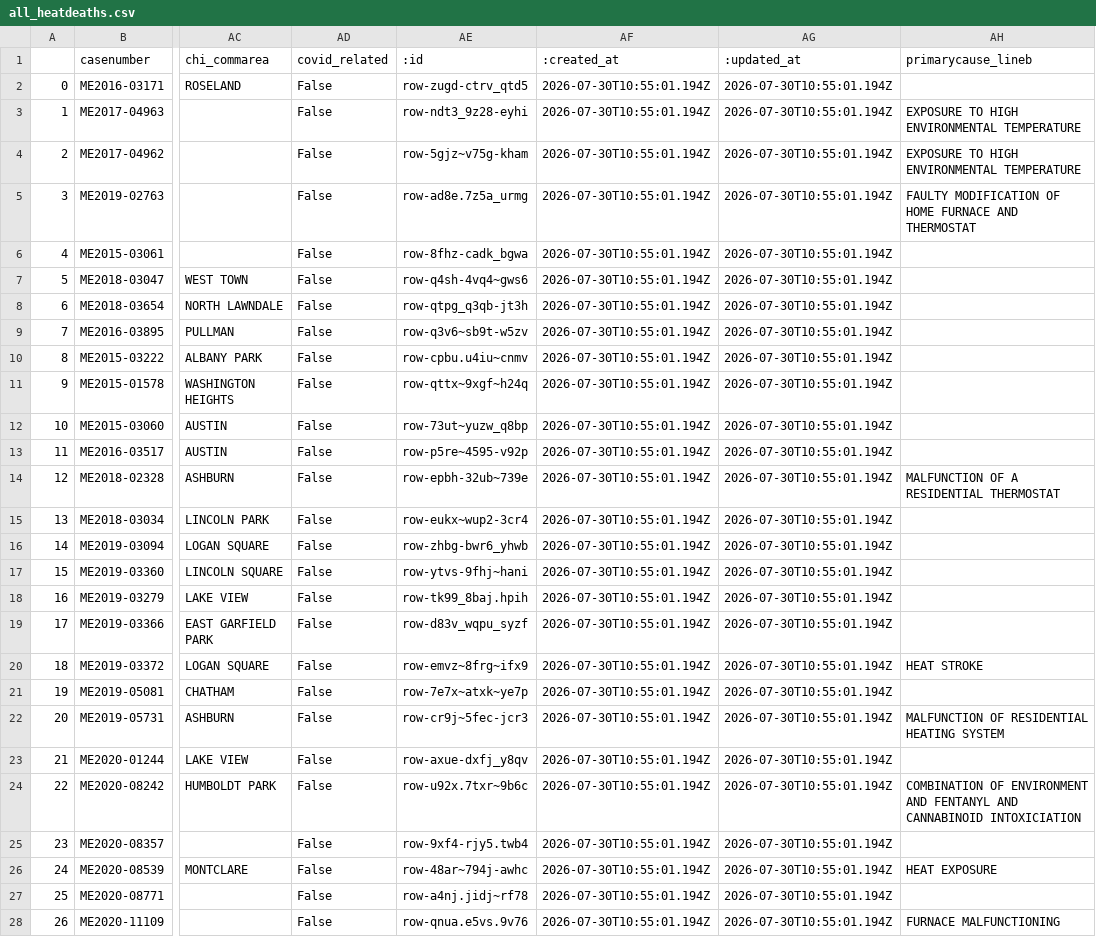
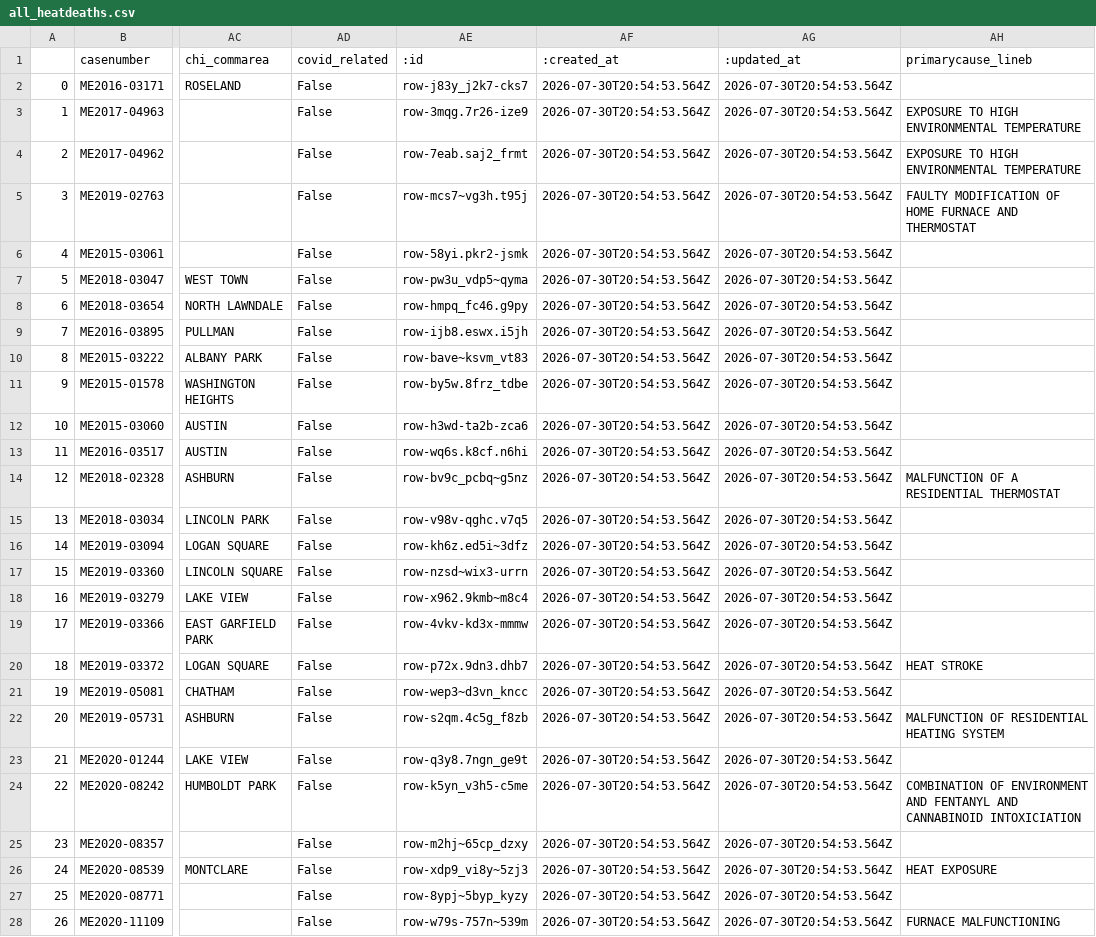
Before and after one commit to cam-rodriguez/cpm_heatbot, a CSV file: data/all_heatdeaths.csv, drawn as a sheet; only a part is shown, gaps mark what is left out; the diff covers the shown part only; the diff names each change by its address in the sheet, - before the commit and + after, or states it on an @@ line.

```diff
--- a/data/all_heatdeaths.csv
+++ b/data/all_heatdeaths.csv
-AE2 (:id): row-zugd-ctrv_qtd5
+AE2 (:id): row-j83y_j2k7-cks7
-AF2:AF28 (:created_at): 2026-07-30T10:55:01.194Z
+AF2:AF28 (:created_at): 2026-07-30T20:54:53.564Z
-AG2:AG28 (:updated_at): 2026-07-30T10:55:01.194Z
+AG2:AG28 (:updated_at): 2026-07-30T20:54:53.564Z
-AE3 (:id): row-ndt3_9z28-eyhi
+AE3 (:id): row-3mqg.7r26-ize9
-AE4 (:id): row-5gjz~v75g-kham
+AE4 (:id): row-7eab.saj2_frmt
-AE5 (:id): row-ad8e.7z5a_urmg
+AE5 (:id): row-mcs7~vg3h.t95j
-AE6 (:id): row-8fhz-cadk_bgwa
+AE6 (:id): row-58yi.pkr2-jsmk
-AE7 (:id): row-q4sh-4vq4~gws6
+AE7 (:id): row-pw3u_vdp5~qyma
-AE8 (:id): row-qtpg_q3qb-jt3h
+AE8 (:id): row-hmpq_fc46.g9py
-AE9 (:id): row-q3v6~sb9t-w5zv
+AE9 (:id): row-ijb8.eswx.i5jh
-AE10 (:id): row-cpbu.u4iu~cnmv
+AE10 (:id): row-bave~ksvm_vt83
-AE11 (:id): row-qttx~9xgf~h24q
+AE11 (:id): row-by5w.8frz_tdbe
-AE12 (:id): row-73ut~yuzw_q8bp
+AE12 (:id): row-h3wd-ta2b-zca6
-AE13 (:id): row-p5re~4595-v92p
+AE13 (:id): row-wq6s.k8cf.n6hi
-AE14 (:id): row-epbh-32ub~739e
+AE14 (:id): row-bv9c_pcbq~g5nz
-AE15 (:id): row-eukx~wup2-3cr4
+AE15 (:id): row-v98v-qghc.v7q5
-AE16 (:id): row-zhbg-bwr6_yhwb
+AE16 (:id): row-kh6z.ed5i~3dfz
-AE17 (:id): row-ytvs-9fhj~hani
+AE17 (:id): row-nzsd~wix3-urrn
-AE18 (:id): row-tk99_8baj.hpih
+AE18 (:id): row-x962.9kmb~m8c4
-AE19 (:id): row-d83v_wqpu_syzf
+AE19 (:id): row-4vkv-kd3x-mmmw
-AE20 (:id): row-emvz~8frg~ifx9
+AE20 (:id): row-p72x.9dn3.dhb7
-AE21 (:id): row-7e7x~atxk~ye7p
+AE21 (:id): row-wep3~d3vn_kncc
-AE22 (:id): row-cr9j~5fec-jcr3
+AE22 (:id): row-s2qm.4c5g_f8zb
-AE23 (:id): row-axue-dxfj_y8qv
+AE23 (:id): row-q3y8.7ngn_ge9t
-AE24 (:id): row-u92x.7txr~9b6c
+AE24 (:id): row-k5yn_v3h5-c5me
-AE25 (:id): row-9xf4-rjy5.twb4
+AE25 (:id): row-m2hj~65cp_dzxy
-AE26 (:id): row-48ar~794j-awhc
+AE26 (:id): row-xdp9_vi8y~5zj3
-AE27 (:id): row-a4nj.jidj~rf78
+AE27 (:id): row-8ypj~5byp_kyzy
-AE28 (:id): row-qnua.e5vs.9v76
+AE28 (:id): row-w79s-757n~539m
```
Also changed, not shown: 93 edited cells elsewhere in this file.
